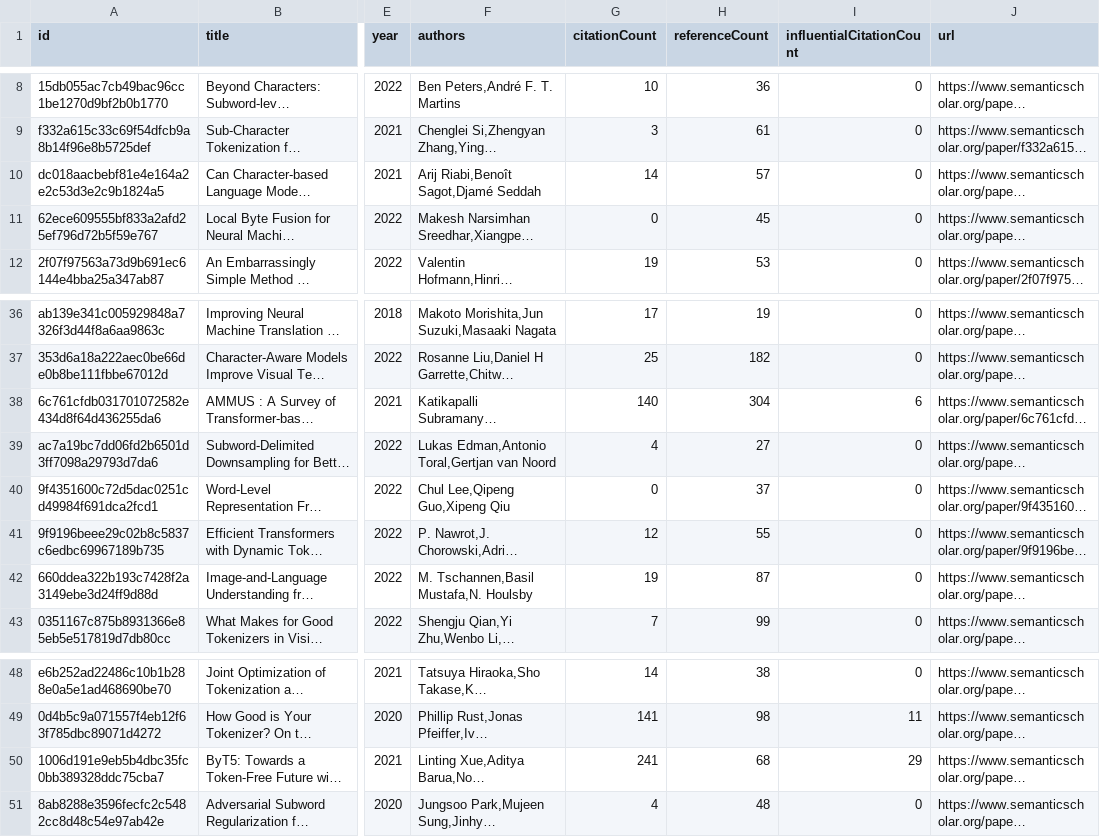
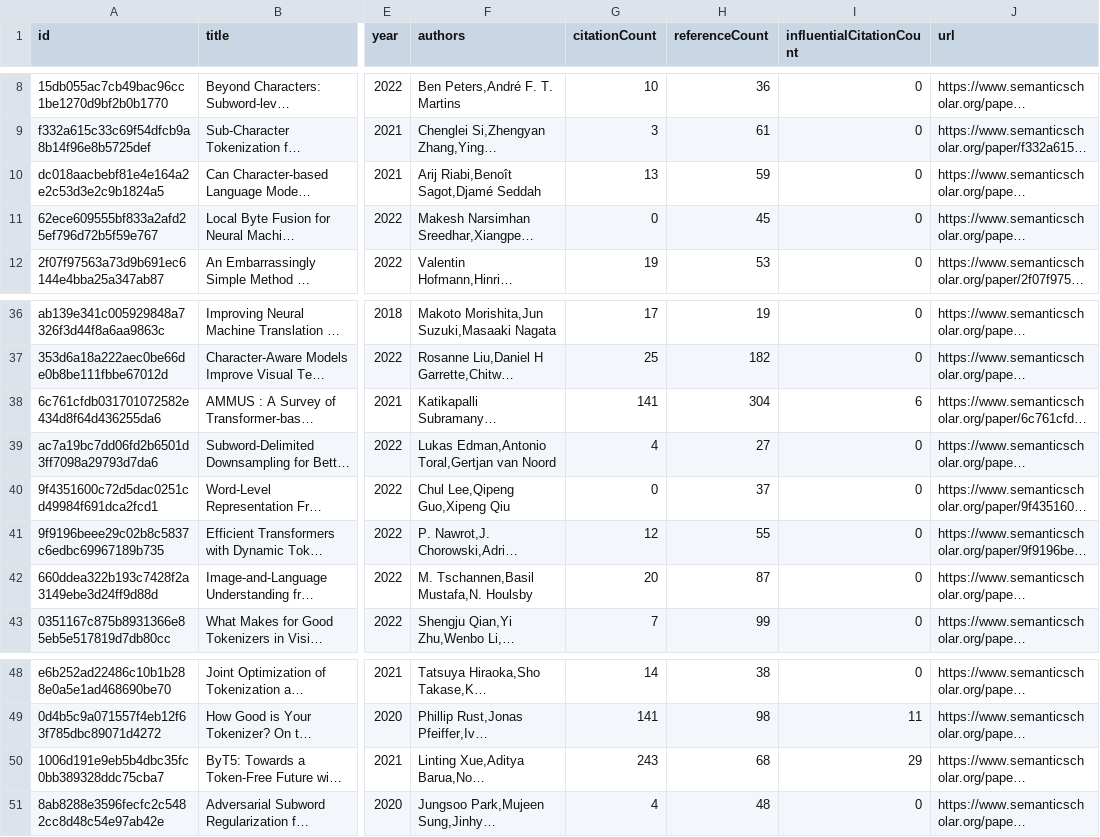
Before and after one commit to avi-jit/tokenization, a CSV file: data/currentPapers.csv, drawn as a sheet; only a part is shown, gaps mark what is left out; long unchanged cells end in …; the diff names each change by its address in the sheet, - before the commit and + after, or states it on an @@ line.

Commit message:
Update paper data

```diff
--- a/data/currentPapers.csv
+++ b/data/currentPapers.csv
-G10 (citationCount): 14
+G10 (citationCount): 13
-H10 (referenceCount): 57
+H10 (referenceCount): 59
-G38 (citationCount): 140
+G38 (citationCount): 141
-G42 (citationCount): 19
+G42 (citationCount): 20
-G50 (citationCount): 241
+G50 (citationCount): 243
```
Also changed, not shown: 2 other files.
